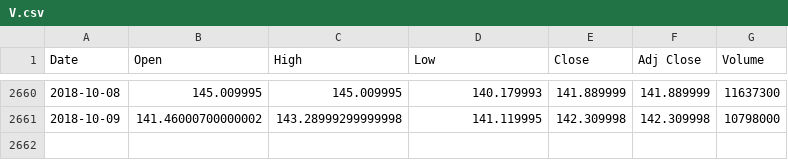
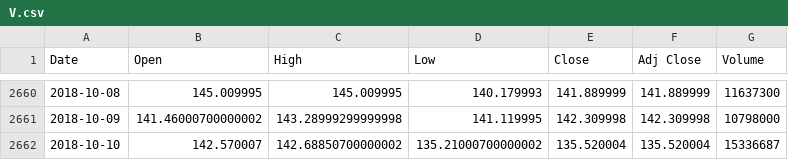
Before and after one commit to Ashton-Sidhu/Regression-Channel-Algo, a CSV file: V.csv, drawn as a sheet; only a part is shown, gaps mark what is left out; the diff names each change by its address in the sheet, - before the commit and + after, or states it on an @@ line.

```diff
--- a/V.csv
+++ b/V.csv
+row 2662: 2018-10-10 | 142.570007 | 142.68850700000002 | 135.21000700000002 | 135.520004 | 135.520004 | 15336687
```
Also changed, not shown: 1 other file.
